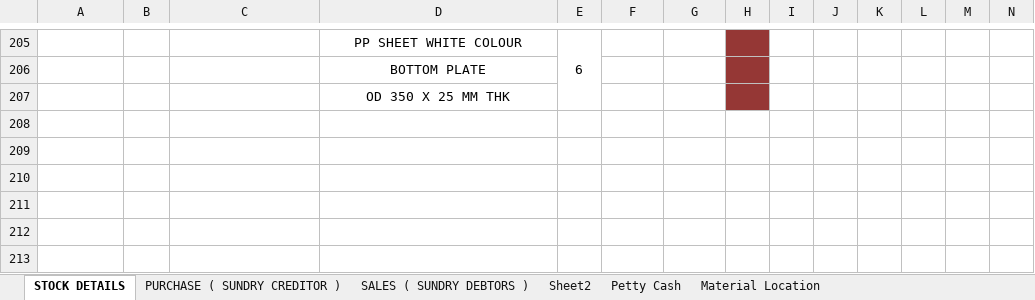
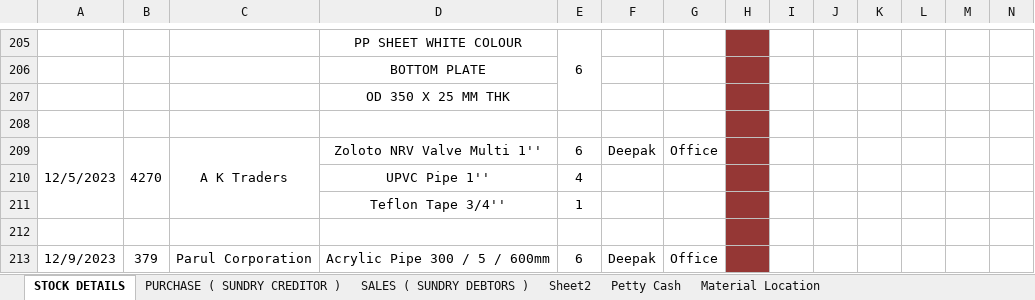
Before and after one commit to JPTechatronics/J-P-Techatronics-2023-2024, an Excel workbook: Stock.xlsx, sheet STOCK DETAILS, drawn as a sheet; only a part is shown, gaps mark what is left out; values as stored, in another font and other column widths than the file's, no borders; rows hold the shown columns only; the diff names each change by its address in the sheet, - before the commit and + after, or states it on an @@ line.

```diff
--- a/Stock.xlsx (sheet STOCK DETAILS)
+++ b/Stock.xlsx (sheet STOCK DETAILS)
+row 208: (empty)
+row 209: 12/5/2023 | 4270 | A K Traders | Zoloto NRV Valve Multi 1'' | 6 | Deepak | Office
+row 210:  |  |  | UPVC Pipe 1'' | 4
+row 211:  |  |  | Teflon Tape 3/4'' | 1
+row 212: (empty)
+row 213: 12/9/2023 | 379 | Parul Corporation | Acrylic Pipe 300 / 5 / 600mm | 6 | Deepak | Office
```
Also changed, not shown: sheet Petty Cash, sheet SALES ( SUNDRY DEBTORS ), sheet PURCHASE ( SUNDRY CREDITOR ), Attendance.xlsx, Outstandings.xlsx, 1 other file.
